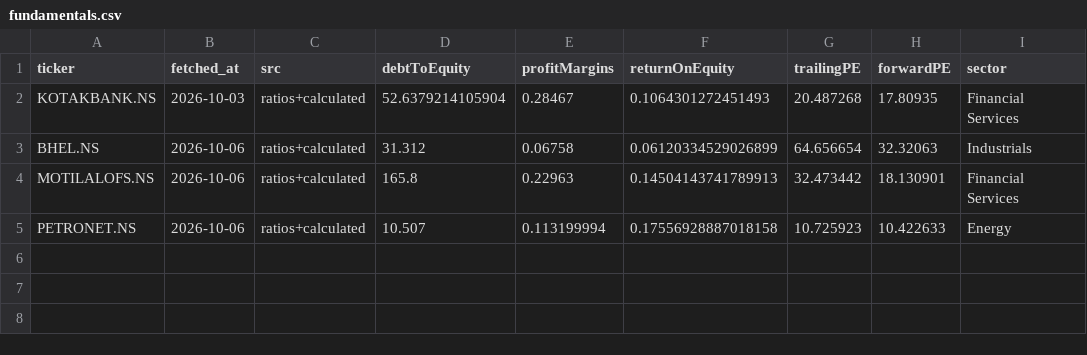
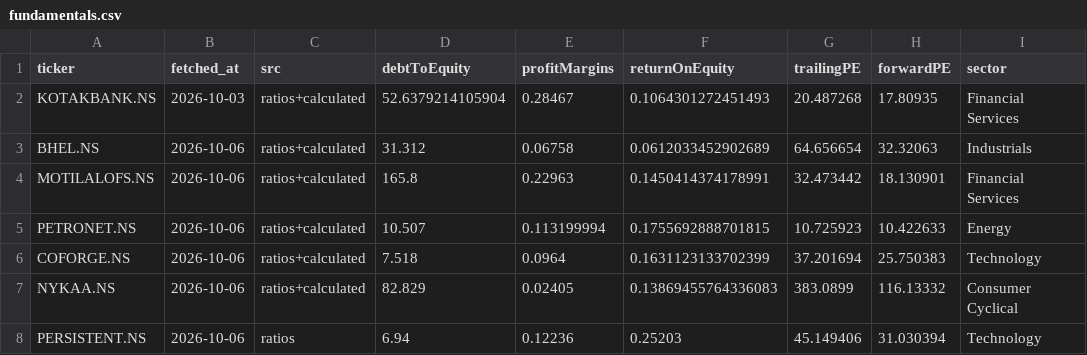
Before and after one commit to OnshivAI/Swing--Screener, a CSV file: data/fundamentals.csv, drawn as a sheet.

```diff
--- a/data/fundamentals.csv
+++ b/data/fundamentals.csv
@@ -2,4 +2,7 @@ ticker,fetched_at,src,debtToEquity,profitMargins,returnOnEquity,trailingPE,forwa
 KOTAKBANK.NS,2026-10-03,ratios+calculated,52.6379214105904,0.28467,0.1064301272451493,20.487268,17.80935,Financial Services
-BHEL.NS,2026-10-06,ratios+calculated,31.312,0.06758,0.06120334529026899,64.656654,32.32063,Industrials
-MOTILALOFS.NS,2026-10-06,ratios+calculated,165.8,0.22963,0.14504143741789913,32.473442,18.130901,Financial Services
-PETRONET.NS,2026-10-06,ratios+calculated,10.507,0.113199994,0.17556928887018158,10.725923,10.422633,Energy
+BHEL.NS,2026-10-06,ratios+calculated,31.312,0.06758,0.0612033452902689,64.656654,32.32063,Industrials
+MOTILALOFS.NS,2026-10-06,ratios+calculated,165.8,0.22963,0.1450414374178991,32.473442,18.130901,Financial Services
+PETRONET.NS,2026-10-06,ratios+calculated,10.507,0.113199994,0.1755692888701815,10.725923,10.422633,Energy
+COFORGE.NS,2026-10-06,ratios+calculated,7.518,0.0964,0.1631123133702399,37.201694,25.750383,Technology
+NYKAA.NS,2026-10-06,ratios+calculated,82.829,0.02405,0.13869455764336083,383.0899,116.13332,Consumer Cyclical
+PERSISTENT.NS,2026-10-06,ratios,6.94,0.12236,0.25203,45.149406,31.030394,Technology
```
Also changed, not shown: 2 other files.
